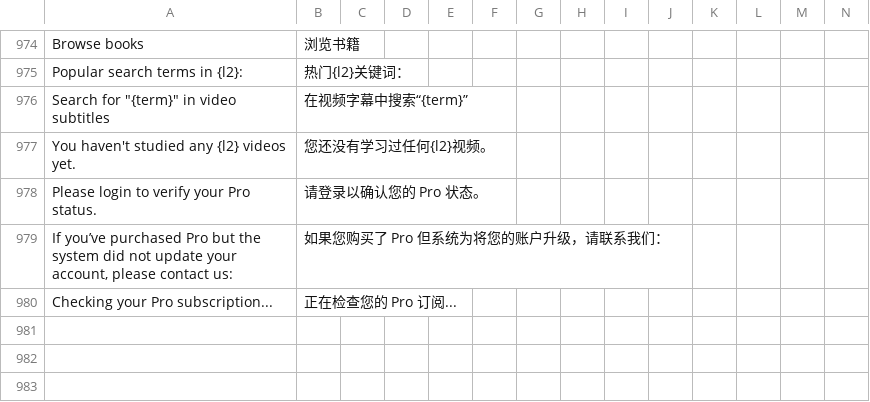
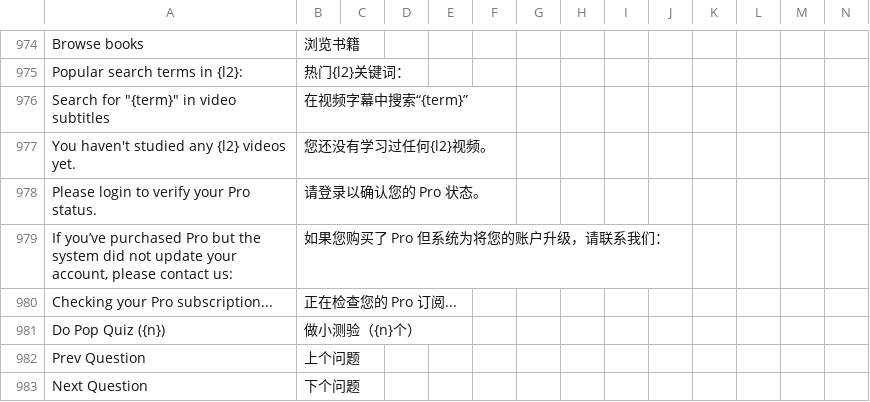
Before and after one commit to longjiang/zerotohero-nuxt, a CSV file: lib/translations-general.csv, drawn as a sheet; only a part is shown, gaps mark what is left out; rows hold the shown columns only; the diff names each change by its address in the sheet, - before the commit and + after, or states it on an @@ line.

Commit message:
Style pop quiz.

```diff
--- a/lib/translations-general.csv
+++ b/lib/translations-general.csv
+row 981: Do Pop Quiz ({n}) | 做小测验（{n}个）
+row 982: Prev Question | 上个问题
+row 983: Next Question | 下个问题
```
Also changed, not shown: 4 other files.
